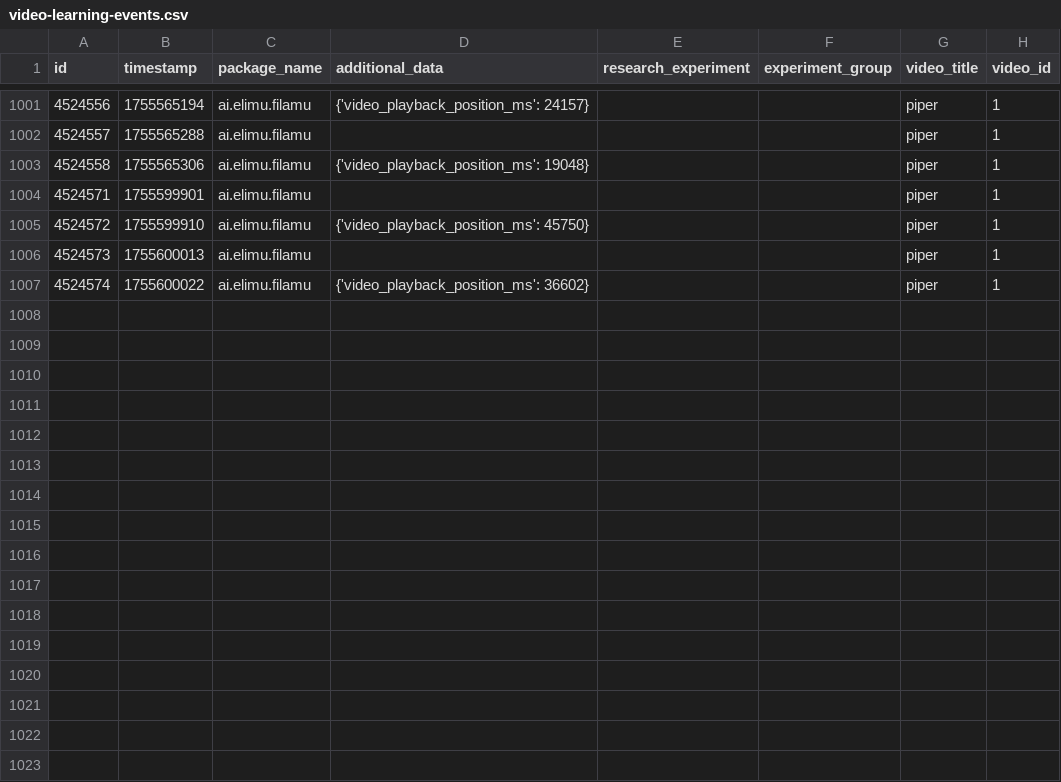
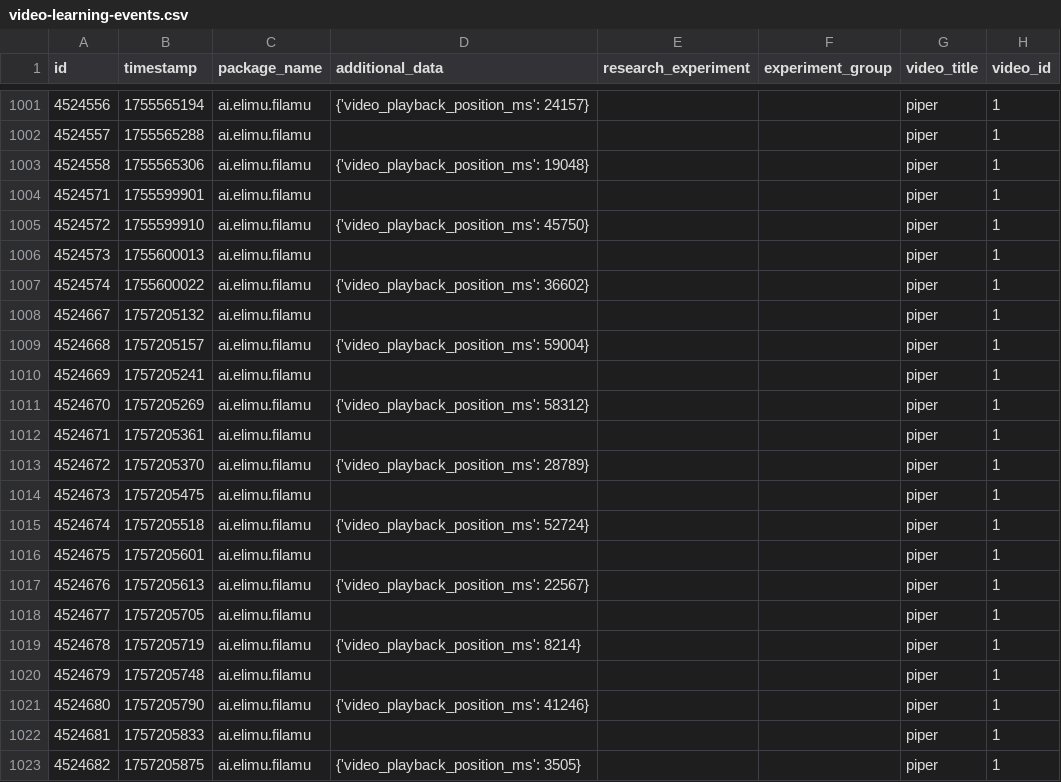
Before and after one commit to elimu-ai/ml-datasets, a CSV file: lang-TGL/student-id-10/video-learning-events.csv, drawn as a sheet; only a part is shown, gaps mark what is left out; the diff names each change by its address in the sheet, - before the commit and + after, or states it on an @@ line.

```diff
--- a/lang-TGL/student-id-10/video-learning-events.csv
+++ b/lang-TGL/student-id-10/video-learning-events.csv
+row 1008: 4524667 | 1757205132 | ai.elimu.filamu |  |  |  | piper | 1
+row 1009: 4524668 | 1757205157 | ai.elimu.filamu | {'video_playback_position_ms': 59004} |  |  | piper | 1
+row 1010: 4524669 | 1757205241 | ai.elimu.filamu |  |  |  | piper | 1
+row 1011: 4524670 | 1757205269 | ai.elimu.filamu | {'video_playback_position_ms': 58312} |  |  | piper | 1
+row 1012: 4524671 | 1757205361 | ai.elimu.filamu |  |  |  | piper | 1
+row 1013: 4524672 | 1757205370 | ai.elimu.filamu | {'video_playback_position_ms': 28789} |  |  | piper | 1
+row 1014: 4524673 | 1757205475 | ai.elimu.filamu |  |  |  | piper | 1
+row 1015: 4524674 | 1757205518 | ai.elimu.filamu | {'video_playback_position_ms': 52724} |  |  | piper | 1
+row 1016: 4524675 | 1757205601 | ai.elimu.filamu |  |  |  | piper | 1
+row 1017: 4524676 | 1757205613 | ai.elimu.filamu | {'video_playback_position_ms': 22567} |  |  | piper | 1
+row 1018: 4524677 | 1757205705 | ai.elimu.filamu |  |  |  | piper | 1
+row 1019: 4524678 | 1757205719 | ai.elimu.filamu | {'video_playback_position_ms': 8214} |  |  | piper | 1
+row 1020: 4524679 | 1757205748 | ai.elimu.filamu |  |  |  | piper | 1
+row 1021: 4524680 | 1757205790 | ai.elimu.filamu | {'video_playback_position_ms': 41246} |  |  | piper | 1
+row 1022: 4524681 | 1757205833 | ai.elimu.filamu |  |  |  | piper | 1
+row 1023: 4524682 | 1757205875 | ai.elimu.filamu | {'video_playback_position_ms': 3505} |  |  | piper | 1
```
Also changed, not shown: lang-ENG/student-id-6/video-learning-events.csv, lang-HIN/student-id-7/video-learning-events.csv, 6 other files.
